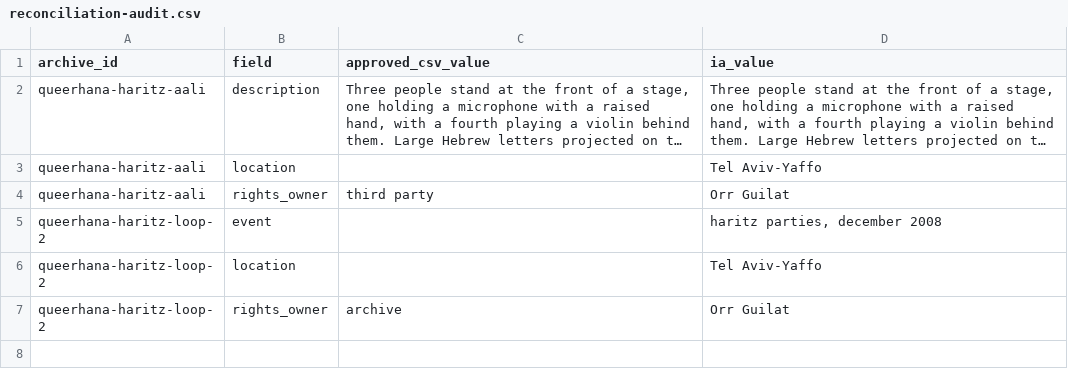
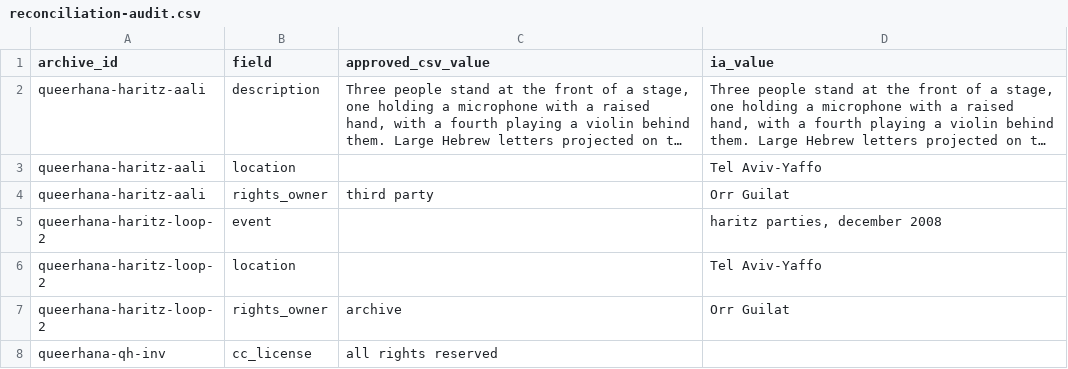
Before and after one commit to orrguilat-hub/queerhana-archives, a CSV file: reconciliation-audit.csv, drawn as a sheet; long unchanged cells end in …; the diff names each change by its address in the sheet, - before the commit and + after, or states it on an @@ line.

```diff
--- a/reconciliation-audit.csv
+++ b/reconciliation-audit.csv
+row 8: queerhana-qh-inv | cc_license | all rights reserved
```
Also changed, not shown: 1 other file.
